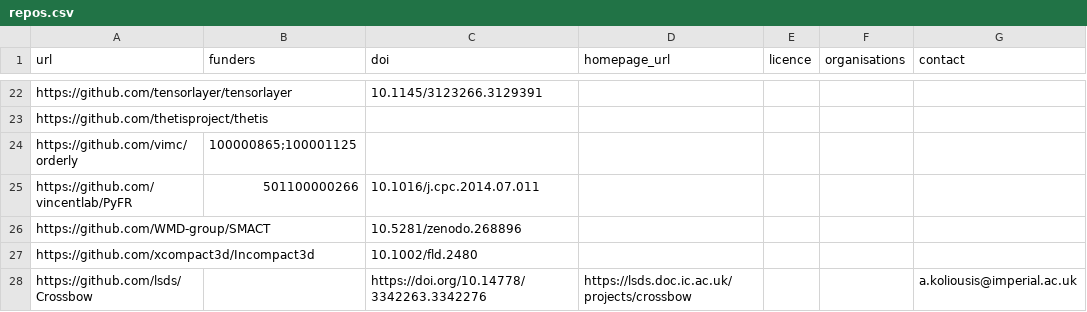
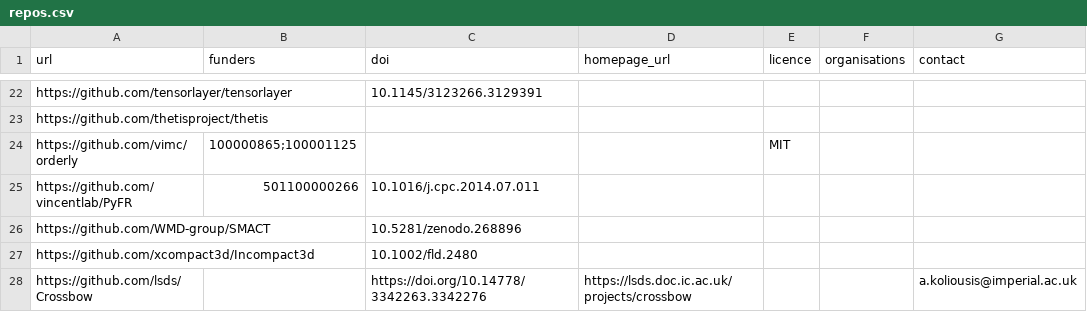
Before and after one commit to ImperialCollegeLondon/research-software-directory, a CSV file: repos.csv, drawn as a sheet; only a part is shown, gaps mark what is left out.

Commit message:
Correct orderly licence

```diff
--- a/repos.csv
+++ b/repos.csv
@@ -23,3 +23,3 @@ https://github.com/tensorlayer/tensorlayer,,10.1145/3123266.3129391,,,,
 https://github.com/thetisproject/thetis,,,,,,
-https://github.com/vimc/orderly,100000865;100001125,,,,,
+https://github.com/vimc/orderly,100000865;100001125,,,MIT,,
 https://github.com/vincentlab/PyFR,501100000266,10.1016/j.cpc.2014.07.011,,,,
```
